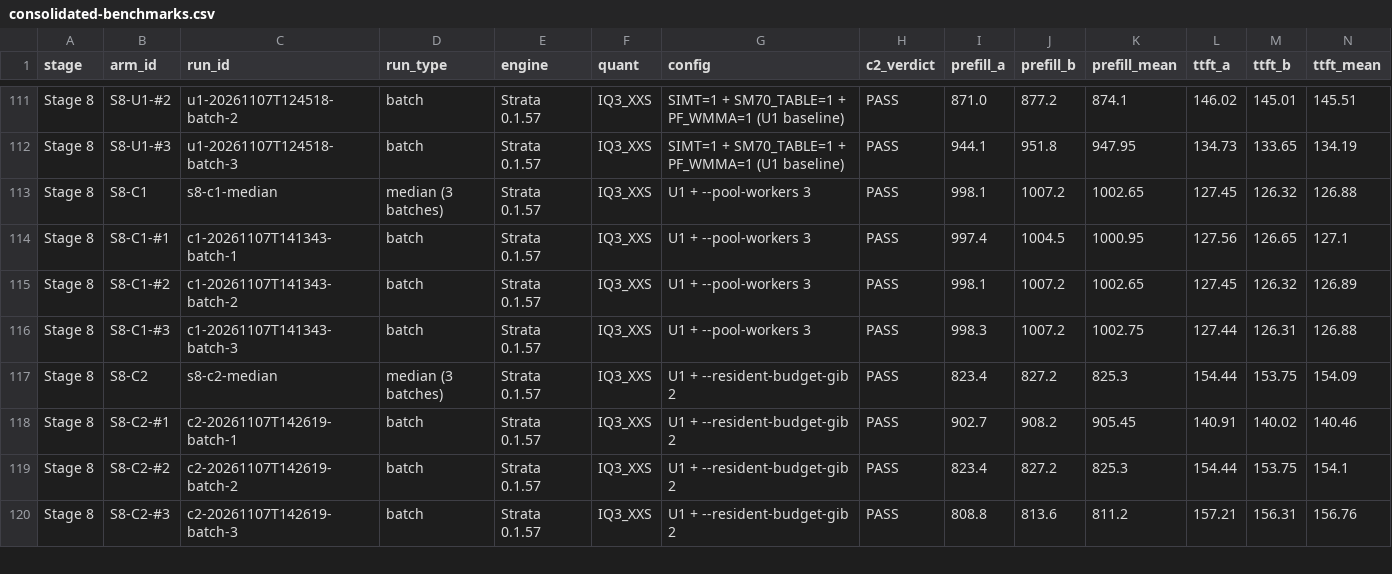
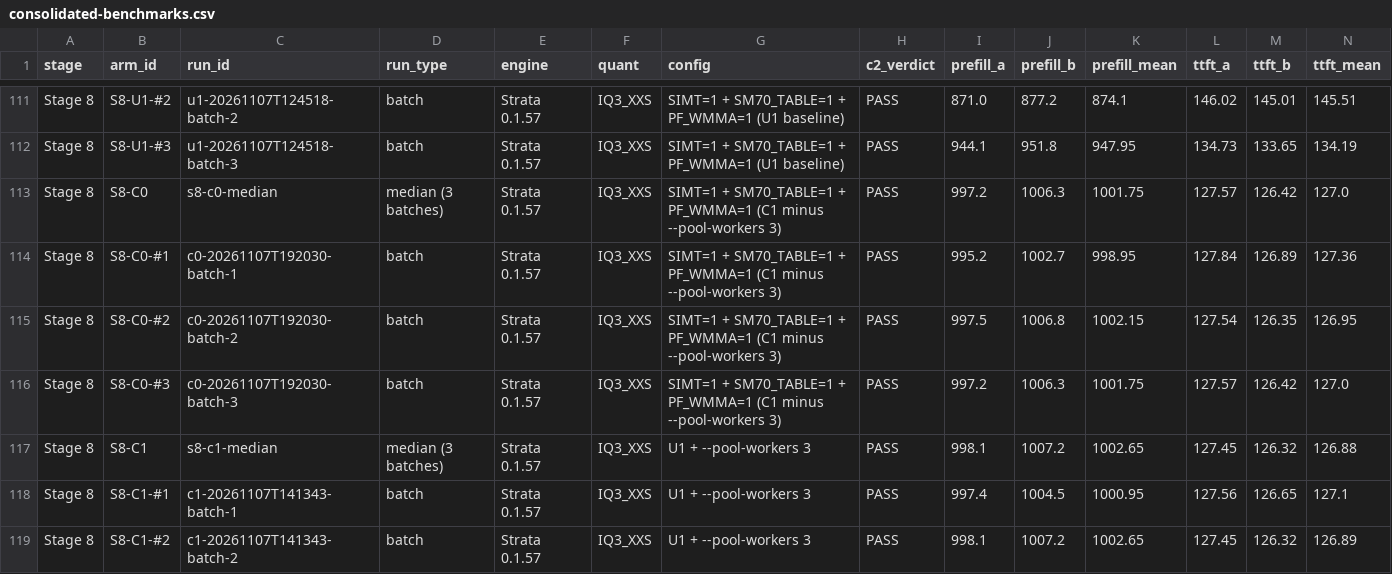
Before and after one commit to loopwhile/v100-x2-strata-qwen3.8-flash-next, a CSV file: docs/consolidated-benchmarks.csv, drawn as a sheet; only a part is shown, gaps mark what is left out; the shorter side is filled out with more unchanged rows; rows hold the shown columns only; the diff names each change by its address in the sheet, - before the commit and + after, or states it on an @@ line.

Commit message:
feat(stage8): record S8-C0 0.1.57 control trial and update consolidated benchmarks

```diff
--- a/docs/consolidated-benchmarks.csv
+++ b/docs/consolidated-benchmarks.csv
+row 113: Stage 8 | S8-C0 | s8-c0-median | median (3 batches) | Strata 0.1.57 | IQ3_XXS | SIMT=1 + SM70_TABLE=1 + PF_WMMA=1 (C1 minus --pool-workers 3) | PASS | 997.2 | 1006.3 | 1001.75 | 127.57 | 126.42 | 127.0
+row 114: Stage 8 | S8-C0-#1 | c0-20261107T192030-batch-1 | batch | Strata 0.1.57 | IQ3_XXS | SIMT=1 + SM70_TABLE=1 + PF_WMMA=1 (C1 minus --pool-workers 3) | PASS | 995.2 | 1002.7 | 998.95 | 127.84 | 126.89 | 127.36
+row 115: Stage 8 | S8-C0-#2 | c0-20261107T192030-batch-2 | batch | Strata 0.1.57 | IQ3_XXS | SIMT=1 + SM70_TABLE=1 + PF_WMMA=1 (C1 minus --pool-workers 3) | PASS | 997.5 | 1006.8 | 1002.15 | 127.54 | 126.35 | 126.95
+row 116: Stage 8 | S8-C0-#3 | c0-20261107T192030-batch-3 | batch | Strata 0.1.57 | IQ3_XXS | SIMT=1 + SM70_TABLE=1 + PF_WMMA=1 (C1 minus --pool-workers 3) | PASS | 997.2 | 1006.3 | 1001.75 | 127.57 | 126.42 | 127.0
```
Also changed, not shown: artifacts/stage8-followup-results-20261107/summary.csv, 15 other files.
